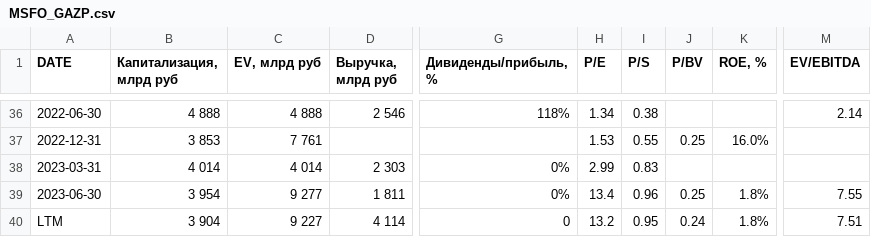
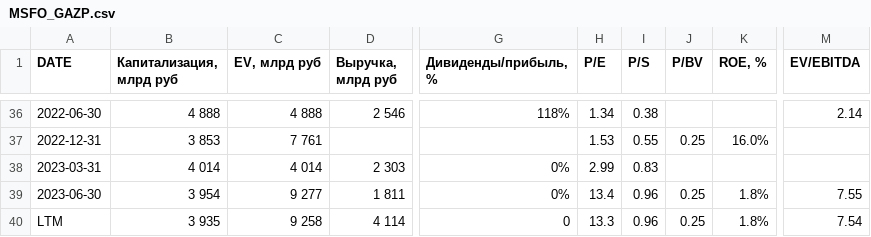
Before and after one commit to zakonreal/Stock, a CSV file: data/MSFO_GAZP.csv, drawn as a sheet; only a part is shown, gaps mark what is left out; the diff names each change by its address in the sheet, - before the commit and + after, or states it on an @@ line.

```diff
--- a/data/MSFO_GAZP.csv
+++ b/data/MSFO_GAZP.csv
-B40 (Капитализация, млрд руб): 3 904
+B40 (Капитализация, млрд руб): 3 935
-C40 (EV, млрд руб): 9 227
+C40 (EV, млрд руб): 9 258
-H40 (P/E): 13.2
+H40 (P/E): 13.3
-I40 (P/S): 0.95
+I40 (P/S): 0.96
-J40 (P/BV): 0.24
+J40 (P/BV): 0.25
-M40 (EV/EBITDA): 7.51
+M40 (EV/EBITDA): 7.54
```
Also changed, not shown: data/MSFO_ROSN.csv, data/MSFO_RTKM.csv, 2 other files.
